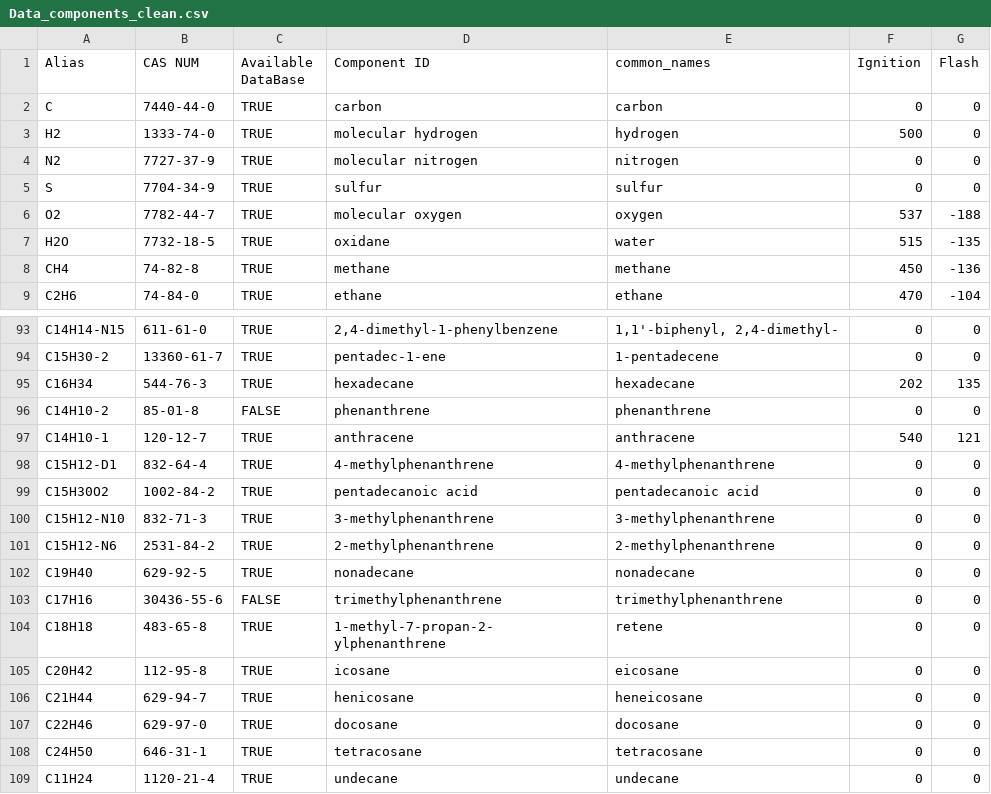
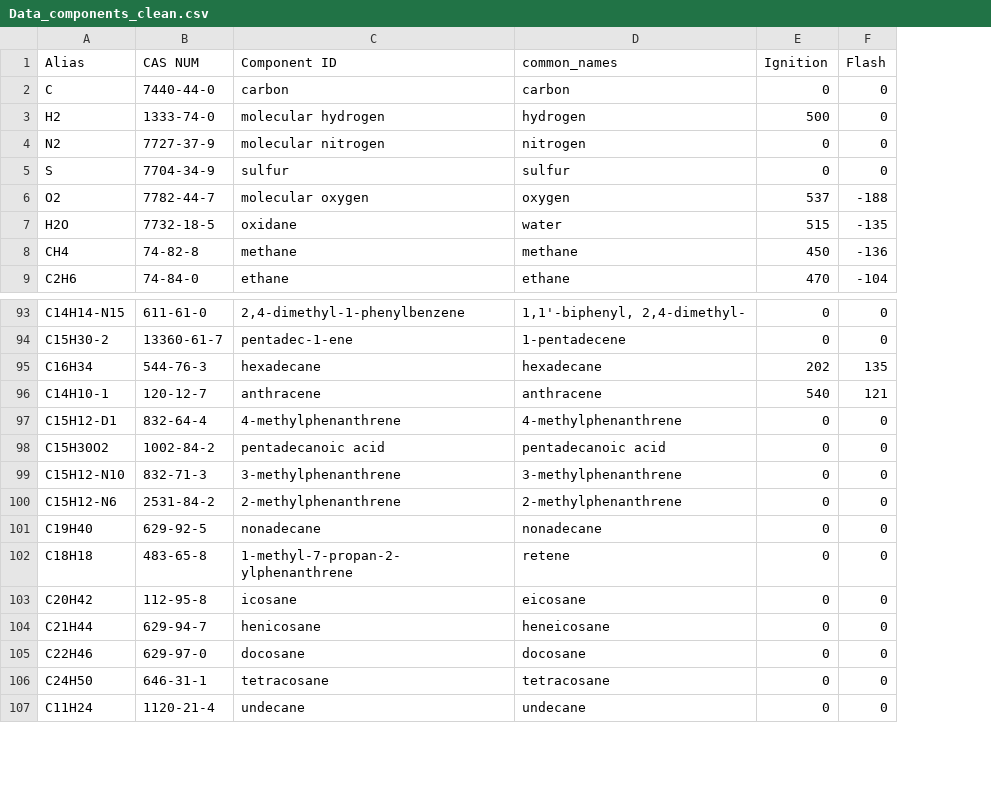
Before and after one commit to GabrielHeMo/WasteTiresPyrolysis, a CSV file: pyrolysis/data/Data_components_clean.csv, drawn as a sheet; only a part is shown, gaps mark what is left out; the diff names each change by its address in the sheet, - before the commit and + after, or states it on an @@ line.

```diff
--- a/pyrolysis/data/Data_components_clean.csv
+++ b/pyrolysis/data/Data_components_clean.csv
-column C (Available DataBase), rows 2-9: all TRUE; rows 93-95: all TRUE; rows 97-102: all TRUE; rows 104-109: all TRUE
-row 96: C14H10-2 | 85-01-8 | FALSE | phenanthrene | phenanthrene | 0 | 0
-row 103: C17H16 | 30436-55-6 | FALSE | trimethylphenanthrene | trimethylphenanthrene | 0 | 0
```
Also changed, not shown: 7 other files.
